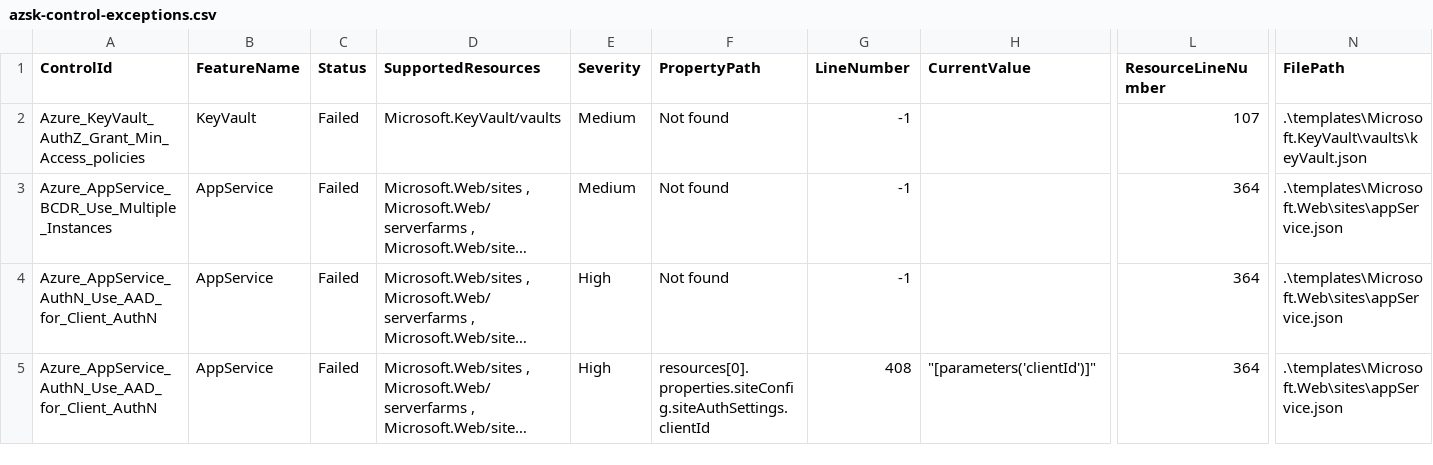
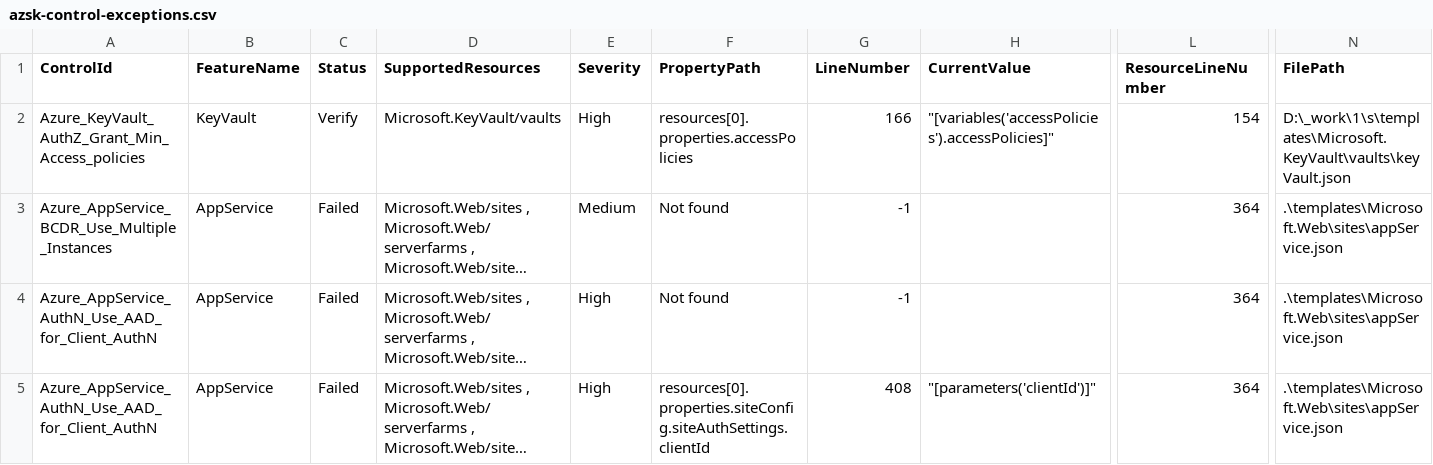
Before and after one commit to JamieTaffurelli/cloud-builder, a CSV file: azsk-control-exceptions.csv, drawn as a sheet; only a part is shown, gaps mark what is left out; long unchanged cells end in …; the diff names each change by its address in the sheet, - before the commit and + after, or states it on an @@ line.

Commit message:
changed key vault policy to verify

```diff
--- a/azsk-control-exceptions.csv
+++ b/azsk-control-exceptions.csv
-C2 (Status): Failed
+C2 (Status): Verify
-E2 (Severity): Medium
+E2 (Severity): High
-F2 (PropertyPath): Not found
+F2 (PropertyPath): resources[0].properties.accessPolicies
-G2 (LineNumber): -1
+G2 (LineNumber): 166
-H2 (CurrentValue): (empty)
+H2 (CurrentValue): "[variables('accessPolicies').accessPolicies]"
-L2 (ResourceLineNumber): 107
+L2 (ResourceLineNumber): 154
-N2 (FilePath): .\templates\Microsoft.KeyVault\vaults\keyVault.json
+N2 (FilePath): D:\_work\1\s\templates\Microsoft.KeyVault\vaults\keyVault.json
```
